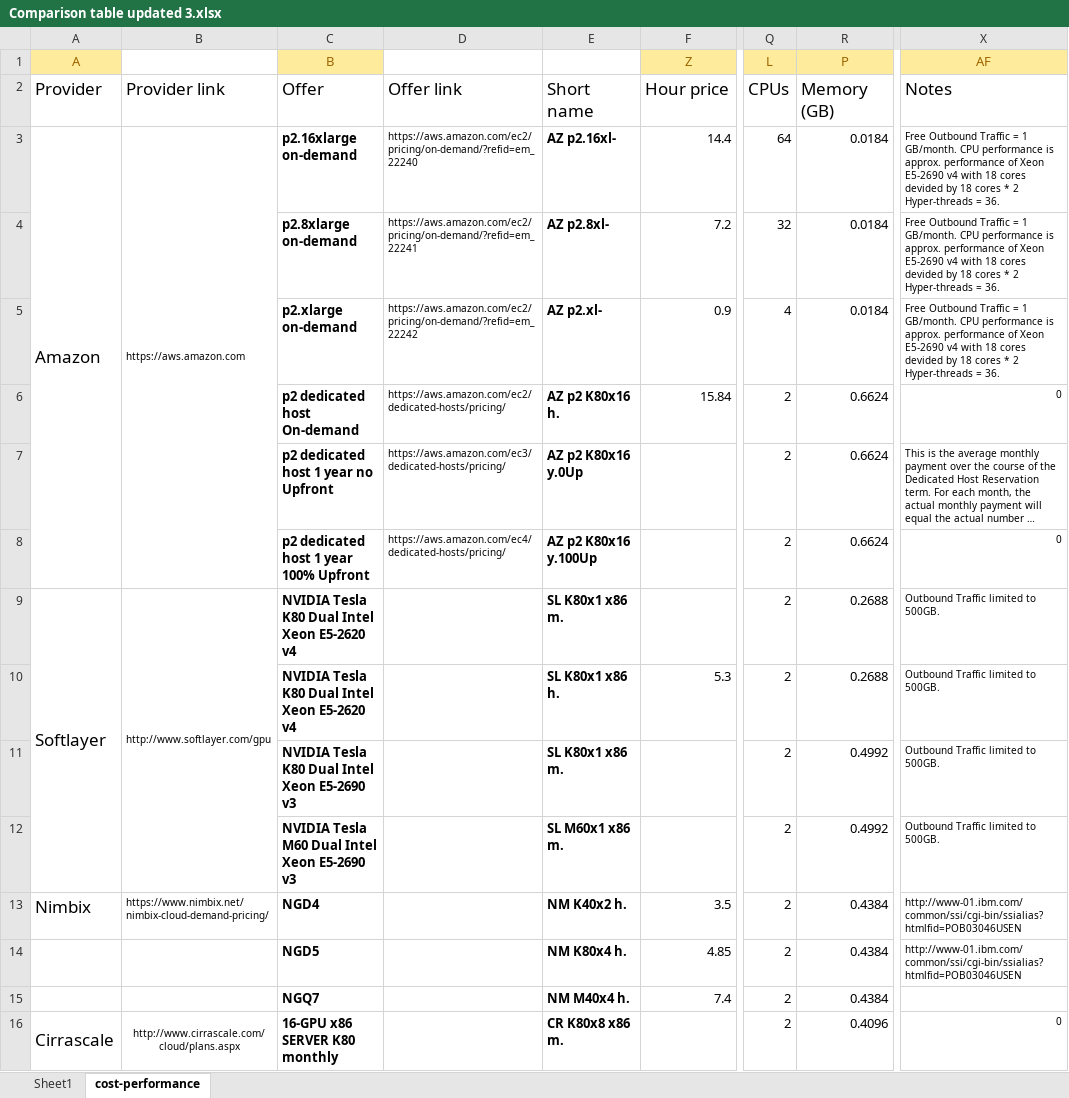
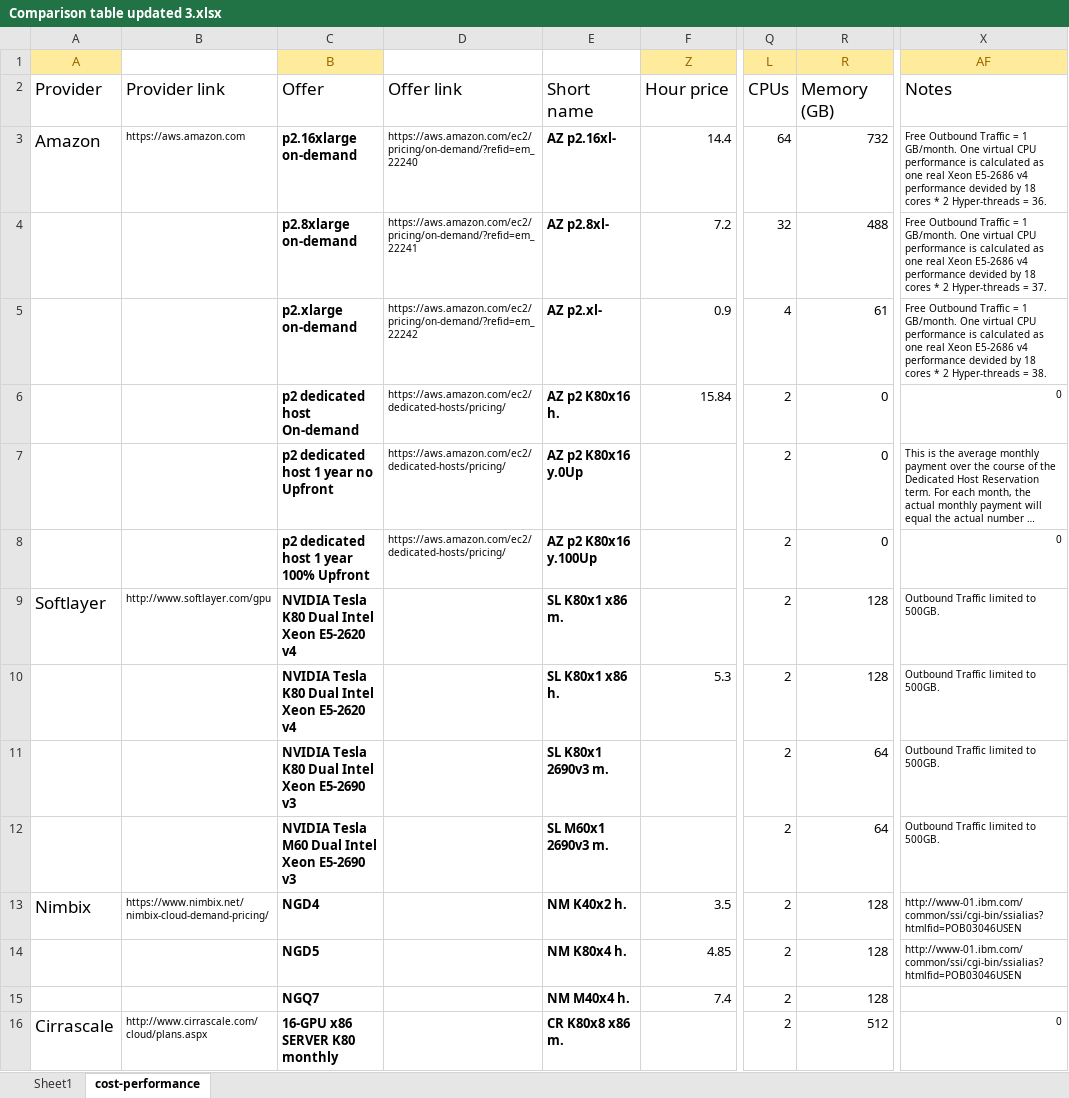
Before and after one commit to pyotr777/cloud_providers, an Excel workbook: Comparison table updated 3.xlsx, sheet cost-performance, drawn as a sheet; only a part is shown, gaps mark what is left out; long unchanged cells end in …; values as stored, in another font and other column widths than the file's, no borders; conditional formats not drawn; the diff covers the shown part only; the diff names each change by its address in the sheet, - before the commit and + after, or states it on an @@ line.

Commit message:
Updated data: fixed memory, fixed same short names , comments. Added new provider: LeaderTelecom. Updated offer colors. Common JS functions moved to lib.js. Added setup price to offers costs calculations.

```diff
--- a/Comparison table updated 3.xlsx (sheet cost-performance)
+++ b/Comparison table updated 3.xlsx (sheet cost-performance)
-R1: P
+R1: R
-A3:A8 merged
-B3:B8 merged
-R3 (R): 0.0184
+R3 (R): 732
-X3 (AF): …1 GB/month. CPU performance is approx. performance of Xeon E5-2690 v4 with 18 cores devided by…
+X3 (AF): …1 GB/month. One virtual CPU performance is calculated as one real Xeon E5-2686 v4 performance devided by…
-R4 (R): 0.0184
+R4 (R): 488
-X4 (AF): …1 GB/month. CPU performance is approx. performance of Xeon E5-2690 v4 with 18 cores devided by 18 cores * 2 Hyper-threads = 36.
+X4 (AF): …1 GB/month. One virtual CPU performance is calculated as one real Xeon E5-2686 v4 performance devided by 18 cores * 2 Hyper-threads = 37.
-R5 (R): 0.0184
+R5 (R): 61
-X5 (AF): …1 GB/month. CPU performance is approx. performance of Xeon E5-2690 v4 with 18 cores devided by 18 cores * 2 Hyper-threads = 36.
+X5 (AF): …1 GB/month. One virtual CPU performance is calculated as one real Xeon E5-2686 v4 performance devided by 18 cores * 2 Hyper-threads = 38.
-R6:R8 (R): 0.6624
+R6:R8 (R): 0
-D7: https://aws.amazon.com/ec3/dedicated-hosts/pricing/
+D7: https://aws.amazon.com/ec2/dedicated-hosts/pricing/
-D8: https://aws.amazon.com/ec4/dedicated-hosts/pricing/
+D8: https://aws.amazon.com/ec2/dedicated-hosts/pricing/
-A9:A12 merged
-B9:B12 merged
-R9:R10 (R): 0.2688
+R9:R10 (R): 128
-E11: SL K80x1 x86 m.
+E11: SL K80x1 2690v3 m.
-R11:R12 (R): 0.4992
+R11:R12 (R): 64
-E12: SL M60x1 x86 m.
+E12: SL M60x1 2690v3 m.
-R13:R15 (R): 0.4384
+R13:R15 (R): 128
-A16:A29 merged
-B16 alignment: center
+B16 alignment: left
-B16:B29 merged
-R16 (R): 0.4096
+R16 (R): 512
```
Also changed, not shown: 49 edited cells, cell formats and merged cells elsewhere in this sheet, sheet Sheet1, formulas that keep their value, 8 other files.
